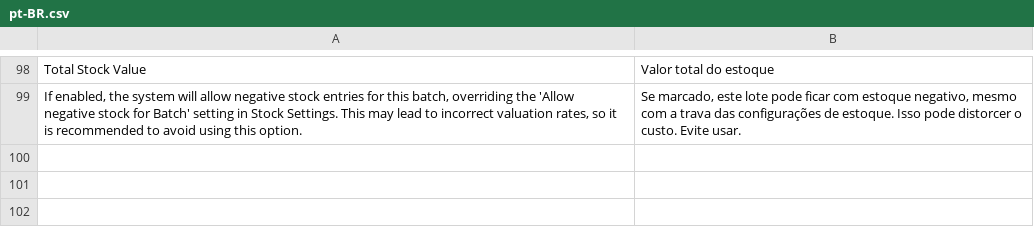
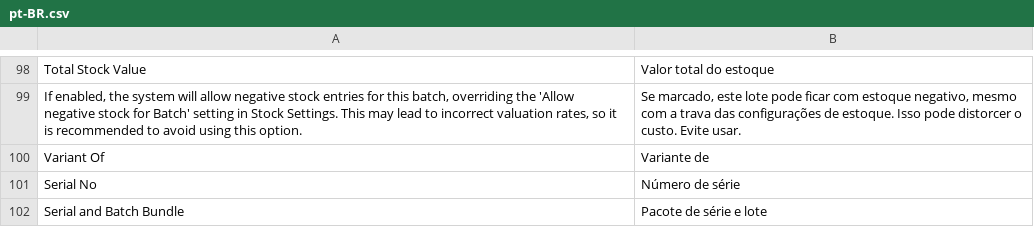
Before and after one commit to Ispaiqui/erp-flor-de-lotus, a CSV file: apps/flor_de_lotus/flor_de_lotus/translations/pt-BR.csv, drawn as a sheet; only a part is shown, gaps mark what is left out.

```diff
--- a/apps/flor_de_lotus/flor_de_lotus/translations/pt-BR.csv
+++ b/apps/flor_de_lotus/flor_de_lotus/translations/pt-BR.csv
@@ -99 +99,4 @@
 "If enabled, the system will allow negative stock entries for this batch, overriding the 'Allow negative stock for Batch' setting in Stock Settings. This may lead to incorrect valuation rates, so it is recommended to avoid using this option.","Se marcado, este lote pode ficar com estoque negativo, mesmo com a trava das configurações de estoque. Isso pode distorcer o custo. Evite usar.",""
+"Variant Of","Variante de",""
+"Serial No","Número de série",""
+"Serial and Batch Bundle","Pacote de série e lote",""
```
Also changed, not shown: 6 other files.
